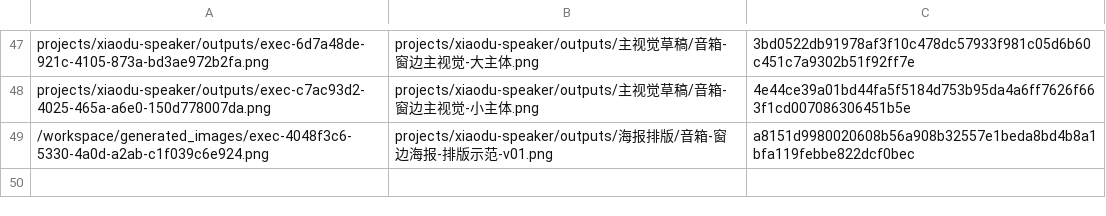
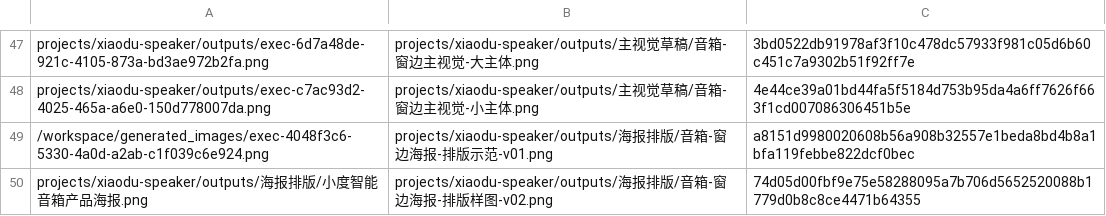
Before and after one commit to Migo1203/AIGC, a CSV file: docs/image-rename-map.csv, drawn as a sheet; only a part is shown, gaps mark what is left out; the diff names each change by its address in the sheet, - before the commit and + after, or states it on an @@ line.

```diff
--- a/docs/image-rename-map.csv
+++ b/docs/image-rename-map.csv
+row 50: projects/xiaodu-speaker/outputs/海报排版/小度智能音箱产品海报.png | projects/xiaodu-speaker/outputs/海报排版/音箱-窗边海报-排版样图-v02.png | 74d05d00fbf9e75e58288095a7b706d5652520088b1779d0b8c8ce4471b64355
```
Also changed, not shown: 7 other files.
